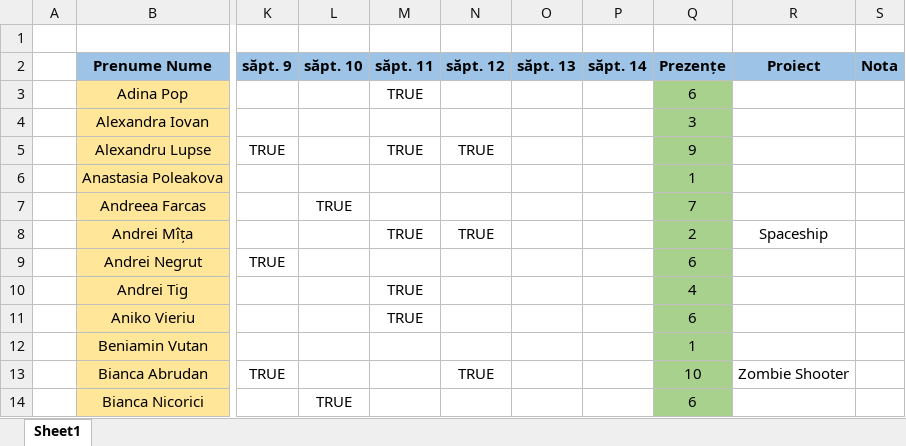
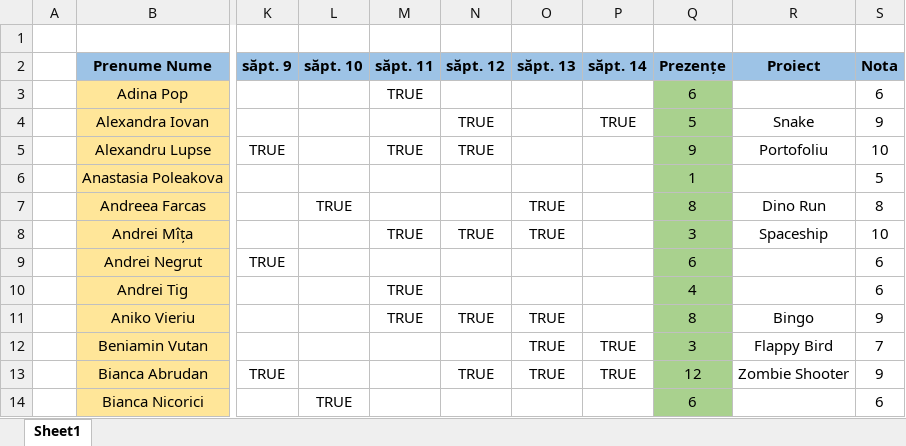
Before and after one commit to PelleRemus/Facultate_Promotia_2023_2026, an Excel workbook: AlgoritmiFundamentali/Prezenta_AnI_2024.xlsx, sheet Sheet1, drawn as a sheet; only a part is shown, gaps mark what is left out; values as stored, in another font and other column widths than the file's, no borders; conditional formats not drawn; the diff covers the shown part only; the diff names each change by its address in the sheet, - before the commit and + after, or states it on an @@ line.

```diff
--- a/AlgoritmiFundamentali/Prezenta_AnI_2024.xlsx (sheet Sheet1)
+++ b/AlgoritmiFundamentali/Prezenta_AnI_2024.xlsx (sheet Sheet1)
-S3 (Nota): (empty)
+S3 (Nota): 6
-N4 (săpt. 12): (empty)
+N4 (săpt. 12): TRUE
-P4 (săpt. 14): (empty)
+P4 (săpt. 14): TRUE
-Q4 (Prezențe): 3
+Q4 (Prezențe): 5
-R4 (Proiect): (empty)
+R4 (Proiect): Snake
-S4 (Nota): (empty)
+S4 (Nota): 9
-R5 (Proiect): (empty)
+R5 (Proiect): Portofoliu
-S5 (Nota): (empty)
+S5 (Nota): 10
-S6 (Nota): (empty)
+S6 (Nota): 5
-O7:O8 (săpt. 13): (empty)
+O7:O8 (săpt. 13): TRUE
-Q7 (Prezențe): 7
+Q7 (Prezențe): 8
-R7 (Proiect): (empty)
+R7 (Proiect): Dino Run
-S7 (Nota): (empty)
+S7 (Nota): 8
-Q8 (Prezențe): 2
+Q8 (Prezențe): 3
-S8 (Nota): (empty)
+S8 (Nota): 10
-S9:S10 (Nota): (empty)
+S9:S10 (Nota): 6
-N11 (săpt. 12): (empty)
+N11 (săpt. 12): TRUE
-O11:O13 (săpt. 13): (empty)
+O11:O13 (săpt. 13): TRUE
-Q11 (Prezențe): 6
+Q11 (Prezențe): 8
-R11 (Proiect): (empty)
+R11 (Proiect): Bingo
-S11 (Nota): (empty)
+S11 (Nota): 9
-P12:P13 (săpt. 14): (empty)
+P12:P13 (săpt. 14): TRUE
-Q12 (Prezențe): 1
+Q12 (Prezențe): 3
-R12 (Proiect): (empty)
+R12 (Proiect): Flappy Bird
-S12 (Nota): (empty)
+S12 (Nota): 7
-Q13 (Prezențe): 10
+Q13 (Prezențe): 12
-S13 (Nota): (empty)
+S13 (Nota): 9
-S14 (Nota): (empty)
+S14 (Nota): 6
```
Also changed, not shown: 1 added row and 140 edited cells elsewhere in this sheet, 2 other files.
